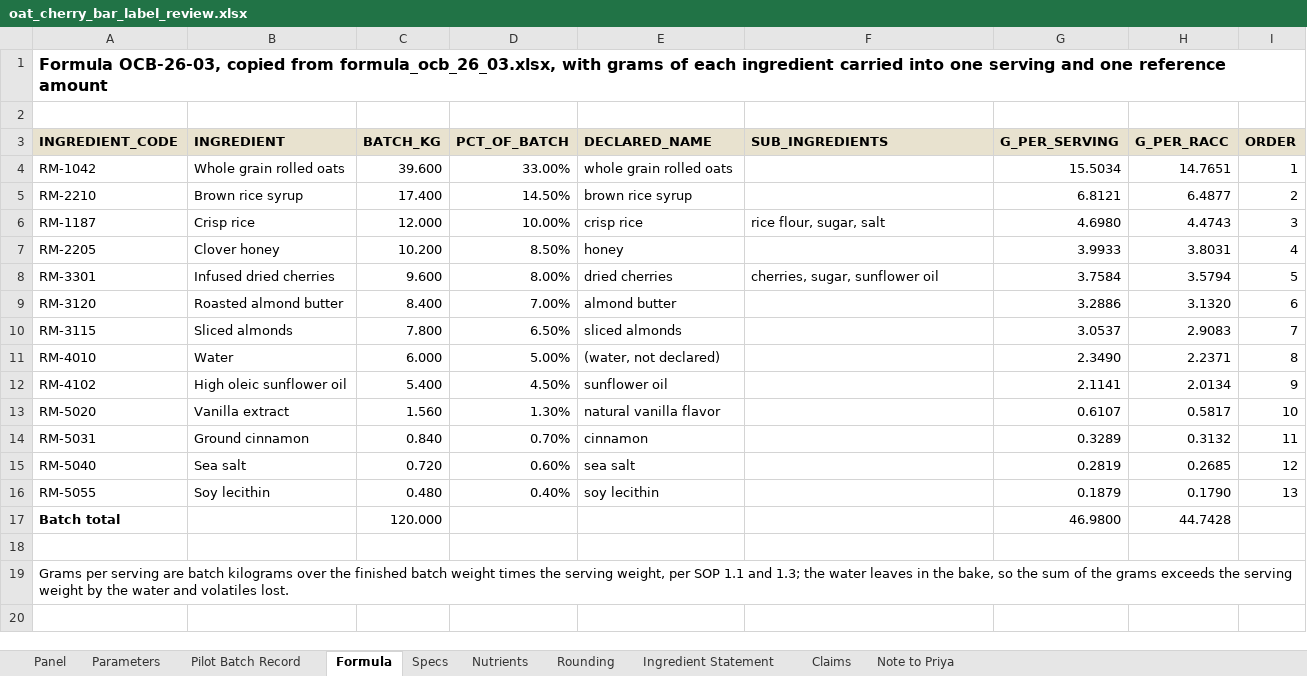
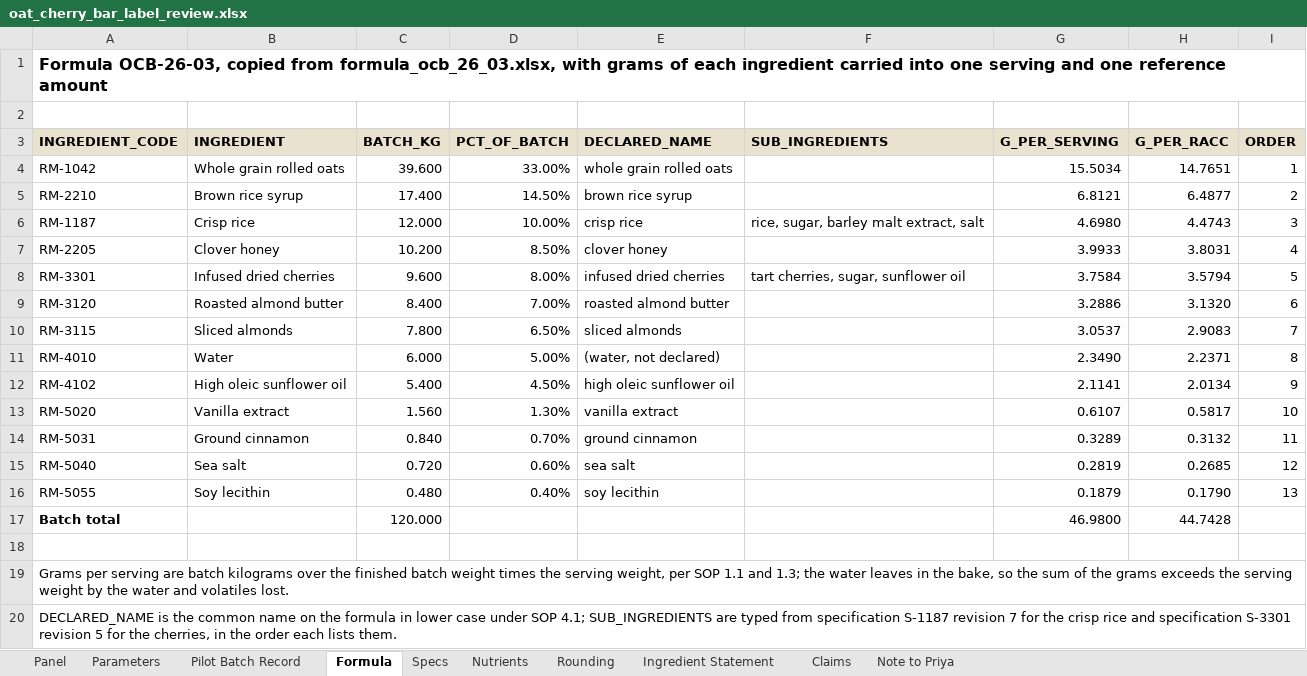
Before and after one commit to goatware-ai/snk-hazy, an Excel workbook: submissions/08-nutrition-panel-granola/solution/oat_cherry_bar_label_review.xlsx, sheet Formula, drawn as a sheet; values as stored, in another font and other column widths than the file's, no borders; the diff names each change by its address in the sheet, - before the commit and + after, or states it on an @@ line.

```diff
--- a/submissions/08-nutrition-panel-granola/solution/oat_cherry_bar_label_review.xlsx (sheet Formula)
+++ b/submissions/08-nutrition-panel-granola/solution/oat_cherry_bar_label_review.xlsx (sheet Formula)
-F6 (SUB_INGREDIENTS): rice flour, sugar, salt
+F6 (SUB_INGREDIENTS): rice, sugar, barley malt extract, salt
-E7 (DECLARED_NAME): honey
+E7 (DECLARED_NAME): clover honey
-E8 (DECLARED_NAME): dried cherries
+E8 (DECLARED_NAME): infused dried cherries
-F8 (SUB_INGREDIENTS): cherries, sugar, sunflower oil
+F8 (SUB_INGREDIENTS): tart cherries, sugar, sunflower oil
-E9 (DECLARED_NAME): almond butter
+E9 (DECLARED_NAME): roasted almond butter
-E12 (DECLARED_NAME): sunflower oil
+E12 (DECLARED_NAME): high oleic sunflower oil
-E13 (DECLARED_NAME): natural vanilla flavor
+E13 (DECLARED_NAME): vanilla extract
-E14 (DECLARED_NAME): cinnamon
+E14 (DECLARED_NAME): ground cinnamon
+row 20: DECLARED_NAME is the common name on the formula in lower case under SOP 4.1; SUB_INGREDIENTS are typed from specification S-1187 revision 7 for the crisp rice and specification S-3301 revision 5 for the cherries, in the order each lists them.
```
Also changed, not shown: sheet Ingredient Statement, sheet Note to Priya, sheet Claims, sheet Panel, formulas that keep their value, 47 other files.
